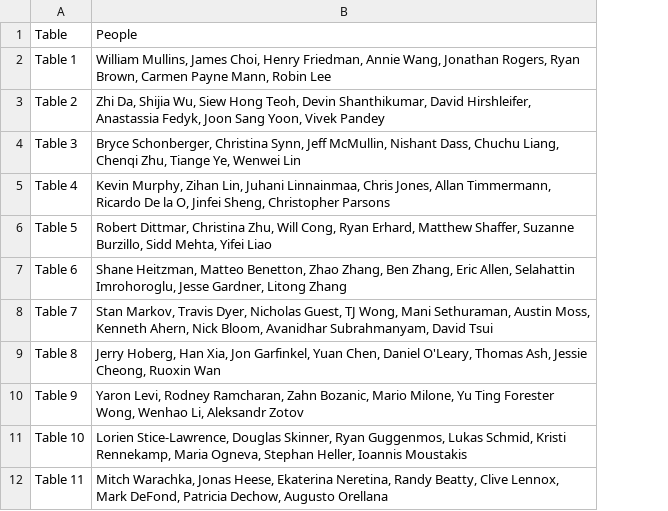
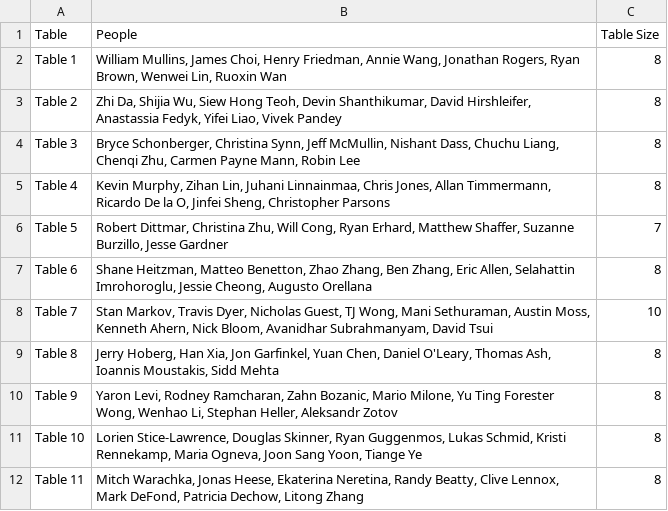
Before and after one commit to alekseyvalouev/usc-dinner-clustering, a CSV file: final_seats.csv, drawn as a sheet; the diff names each change by its address in the sheet, - before the commit and + after, or states it on an @@ line.

Commit message:
images and final seats

```diff
--- a/final_seats.csv
+++ b/final_seats.csv
+column C (Table Size), rows 2-12: 8 | 8 | 8 | 8 | 7 | 8 | 10 | 8 | 8 | 8 | 8
-B2 (People): …Ryan Brown, Carmen Payne Mann, Robin Lee
+B2 (People): …Ryan Brown, Wenwei Lin, Ruoxin Wan
-B3 (People): …Anastassia Fedyk, Joon Sang Yoon, Vivek Pandey
+B3 (People): …Anastassia Fedyk, Yifei Liao, Vivek Pandey
-B4 (People): …Chenqi Zhu, Tiange Ye, Wenwei Lin
+B4 (People): …Chenqi Zhu, Carmen Payne Mann, Robin Lee
-B6 (People): …Suzanne Burzillo, Sidd Mehta, Yifei Liao
+B6 (People): …Suzanne Burzillo, Jesse Gardner
-B7 (People): …Selahattin Imrohoroglu, Jesse Gardner, Litong Zhang
+B7 (People): …Selahattin Imrohoroglu, Jessie Cheong, Augusto Orellana
-B9 (People): …Thomas Ash, Jessie Cheong, Ruoxin Wan
+B9 (People): …Thomas Ash, Ioannis Moustakis, Sidd Mehta
-B10 (People): …Wenhao Li, Aleksandr Zotov
+B10 (People): …Wenhao Li, Stephan Heller, Aleksandr Zotov
-B11 (People): …Maria Ogneva, Stephan Heller, Ioannis Moustakis
+B11 (People): …Maria Ogneva, Joon Sang Yoon, Tiange Ye
-B12 (People): …Patricia Dechow, Augusto Orellana
+B12 (People): …Patricia Dechow, Litong Zhang
```
Also changed, not shown: 5 other files.
